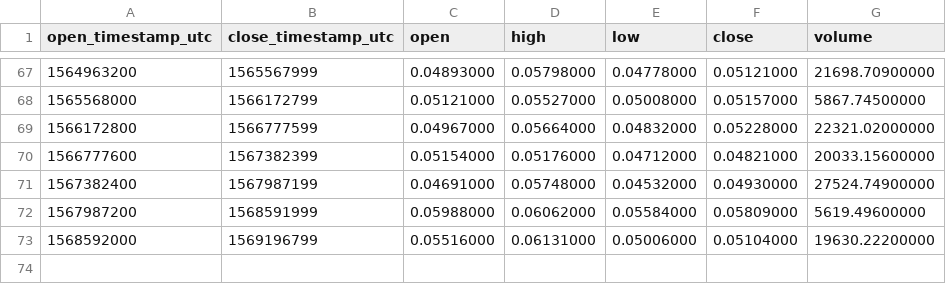
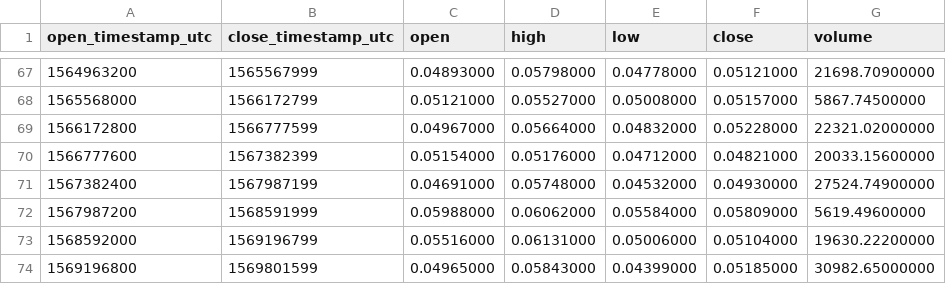
Before and after one commit to cryptobigbro/binance-REPETH, a CSV file: binance-REPETH-1w.csv, drawn as a sheet; only a part is shown, gaps mark what is left out.

```diff
--- a/binance-REPETH-1w.csv
+++ b/binance-REPETH-1w.csv
@@ -73 +73,2 @@ open_timestamp_utc,close_timestamp_utc,open,high,low,close,volume
 1568592000,1569196799,0.05516000,0.06131000,0.05006000,0.05104000,19630.22200000
+1569196800,1569801599,0.04965000,0.05843000,0.04399000,0.05185000,30982.65000000
```
Also changed, not shown: binance-REPETH-1d.csv, binance-REPETH-1h.csv.
